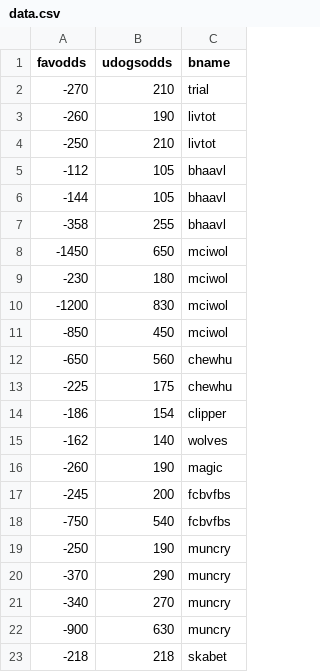
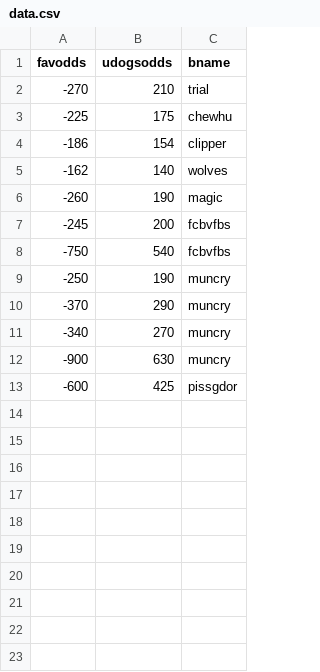
Before and after one commit to billymidnight/Bratislava, a CSV file: data.csv, drawn as a sheet; removed rows and columns are numbered as before the commit, all else as after; the diff names each change by its address in the sheet, - before the commit and + after, or states it on an @@ line.

Commit message:
before rmafcb

```diff
--- a/data.csv
+++ b/data.csv
-row 3: -260 | 190 | livtot
-row 4: -250 | 210 | livtot
-row 5: -112 | 105 | bhaavl
-row 6: -144 | 105 | bhaavl
-row 7: -358 | 255 | bhaavl
-row 8: -1450 | 650 | mciwol
-row 9: -230 | 180 | mciwol
-row 10: -1200 | 830 | mciwol
-row 11: -850 | 450 | mciwol
-row 12: -650 | 560 | chewhu
-row 23: -218 | 218 | skabet
+row 13: -600 | 425 | pissgdor
```
